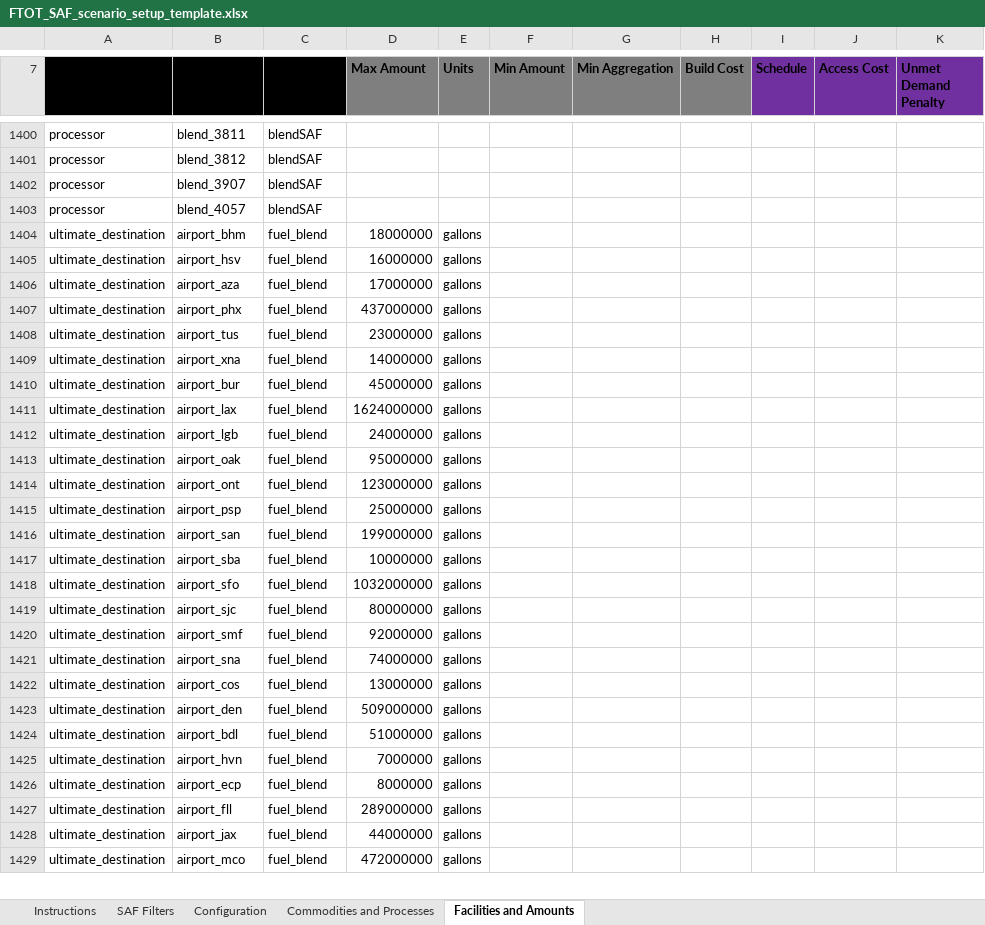
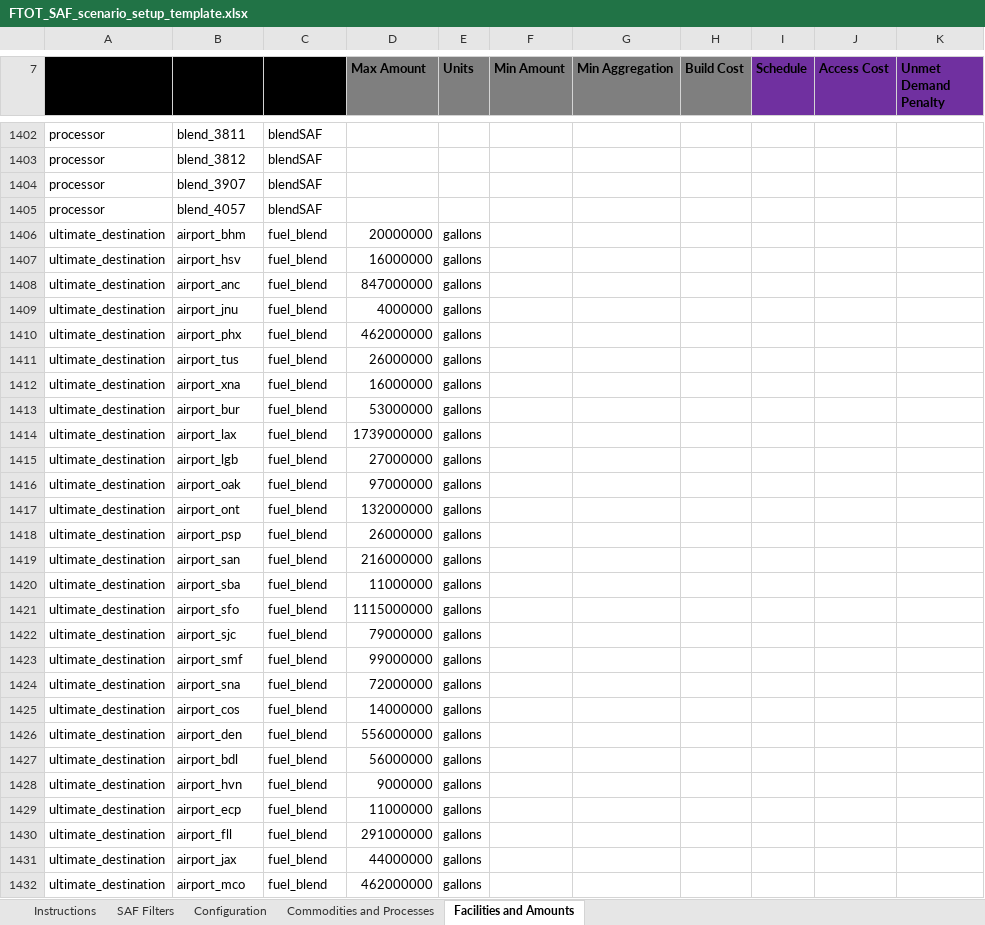
Before and after one commit to VolpeUSDOT/FTOT-Public, an Excel workbook: program/tools/FTOT_SAF_scenario_setup_template.xlsx, sheet Facilities and Amounts, drawn as a sheet; only a part is shown, gaps mark what is left out; values as stored, in another font and other column widths than the file's, no borders; table styles not drawn; addresses are those after the commit; the diff covers the shown part only; the diff names each change by its address in the sheet, - before the commit and + after, or states it on an @@ line.

```diff
--- a/program/tools/FTOT_SAF_scenario_setup_template.xlsx (sheet Facilities and Amounts)
+++ b/program/tools/FTOT_SAF_scenario_setup_template.xlsx (sheet Facilities and Amounts)
-D1406 (Max Amount): 18000000
+D1406 (Max Amount): 20000000
-B1408 (Facility Name): airport_aza
+B1408 (Facility Name): airport_anc
-D1408 (Max Amount): 17000000
+D1408 (Max Amount): 847000000
+row 1409: ultimate_destination | airport_jnu | fuel_blend | 4000000 | gallons
-D1410 (Max Amount): 437000000
+D1410 (Max Amount): 462000000
-D1411 (Max Amount): 23000000
+D1411 (Max Amount): 26000000
-D1412 (Max Amount): 14000000
+D1412 (Max Amount): 16000000
-D1413 (Max Amount): 45000000
+D1413 (Max Amount): 53000000
-D1414 (Max Amount): 1624000000
+D1414 (Max Amount): 1739000000
-D1415 (Max Amount): 24000000
+D1415 (Max Amount): 27000000
-D1416 (Max Amount): 95000000
+D1416 (Max Amount): 97000000
-D1417 (Max Amount): 123000000
+D1417 (Max Amount): 132000000
-D1418 (Max Amount): 25000000
+D1418 (Max Amount): 26000000
-D1419 (Max Amount): 199000000
+D1419 (Max Amount): 216000000
-D1420 (Max Amount): 10000000
+D1420 (Max Amount): 11000000
-D1421 (Max Amount): 1032000000
+D1421 (Max Amount): 1115000000
-D1422 (Max Amount): 80000000
+D1422 (Max Amount): 79000000
-D1423 (Max Amount): 92000000
+D1423 (Max Amount): 99000000
-D1424 (Max Amount): 74000000
+D1424 (Max Amount): 72000000
-D1425 (Max Amount): 13000000
+D1425 (Max Amount): 14000000
-D1426 (Max Amount): 509000000
+D1426 (Max Amount): 556000000
-D1427 (Max Amount): 51000000
+D1427 (Max Amount): 56000000
-D1428 (Max Amount): 7000000
+D1428 (Max Amount): 9000000
-D1429 (Max Amount): 8000000
+D1429 (Max Amount): 11000000
-D1430 (Max Amount): 289000000
+D1430 (Max Amount): 291000000
-D1432 (Max Amount): 472000000
+D1432 (Max Amount): 462000000
```
Also changed, not shown: 8 added rows, 1 removed row and 73 edited cells elsewhere in this sheet, sheet Configuration, sheet SAF Filters, sheet Instructions, sheet Commodities and Processes, formulas that keep their value, charts or pictures, program/tools/FTOT_scenario_setup_template.xlsx, program/tools/FTOT_scenario_setup_template_examples/HEFA_FTOT_SAF_scenario_setup_template.xlsx, 24 other files.
